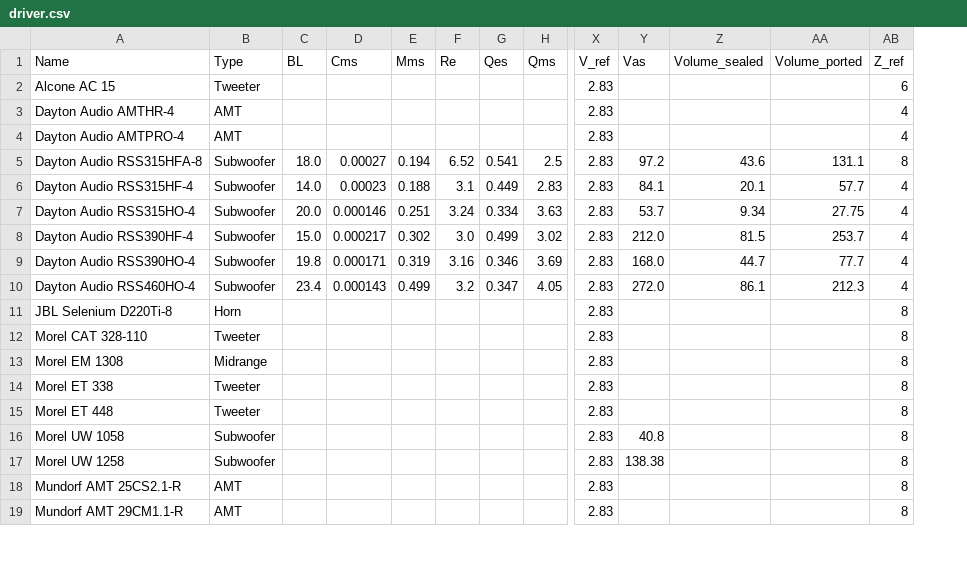
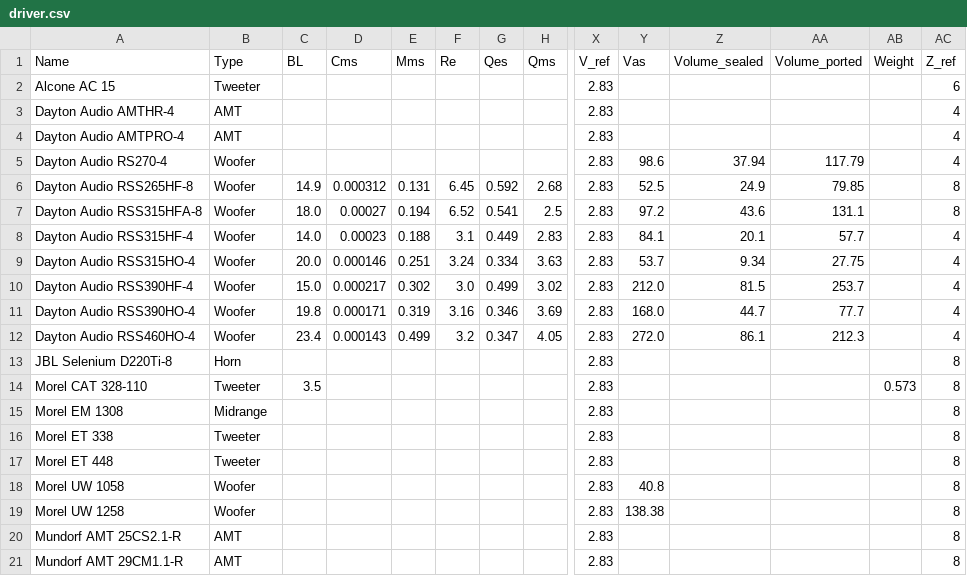
Before and after one commit to tobanteAudio/akustik, a CSV file: data/driver.csv, drawn as a sheet; only a part is shown, gaps mark what is left out; addresses are those after the commit; rows hold the shown columns only; the diff covers the shown part only; the diff names each change by its address in the sheet, - before the commit and + after, or states it on an @@ line.

Commit message:
Add Dayton Audio RSS265HF-8 to driver database

```diff
--- a/data/driver.csv
+++ b/data/driver.csv
+column AB (Weight), row 14: 0.573
+row 5: Dayton Audio RS270-4 | Woofer |  |  |  |  |  |  | 2.83 | 98.6 | 37.94 | 117.79 |  | 4
+row 6: Dayton Audio RSS265HF-8 | Woofer | 14.9 | 0.000312 | 0.131 | 6.45 | 0.592 | 2.68 | 2.83 | 52.5 | 24.9 | 79.85 |  | 8
-B7:B12 (Type): Subwoofer
+B7:B12 (Type): Woofer
-C14 (BL): (empty)
+C14 (BL): 3.5
-B18:B19 (Type): Subwoofer
+B18:B19 (Type): Woofer
```
Also changed, not shown: 7 edited cells elsewhere in this file, 2 other files.
